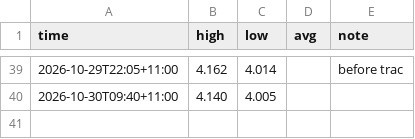
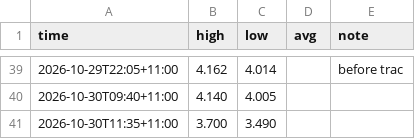
Before and after one commit to Lwhitehouse8/mur-balancing, a CSV file: readings.csv, drawn as a sheet; only a part is shown, gaps mark what is left out; the diff names each change by its address in the sheet, - before the commit and + after, or states it on an @@ line.

```diff
--- a/readings.csv
+++ b/readings.csv
+row 41: 2026-10-30T11:35+11:00 | 3.700 | 3.490
```
